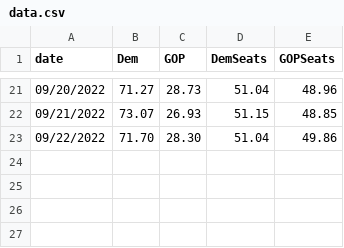
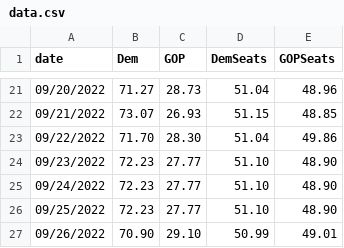
Before and after one commit to djrubio2/forecast2022, a CSV file: data.csv, drawn as a sheet; only a part is shown, gaps mark what is left out; the diff names each change by its address in the sheet, - before the commit and + after, or states it on an @@ line.

```diff
--- a/data.csv
+++ b/data.csv
+row 24: 09/23/2022 | 72.23 | 27.77 | 51.10 | 48.90
+row 25: 09/24/2022 | 72.23 | 27.77 | 51.10 | 48.90
+row 26: 09/25/2022 | 72.23 | 27.77 | 51.10 | 48.90
+row 27: 09/26/2022 | 70.90 | 29.10 | 50.99 | 49.01
```
Also changed, not shown: 2 other files.
